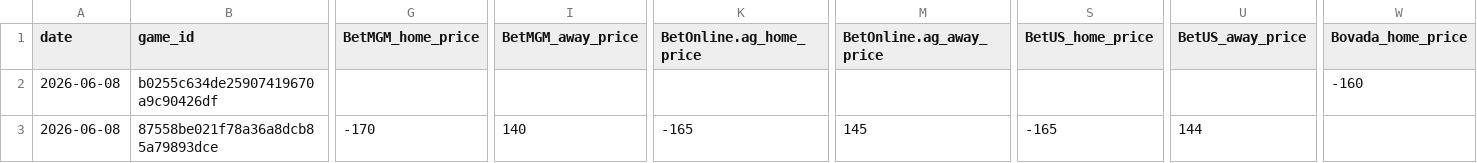
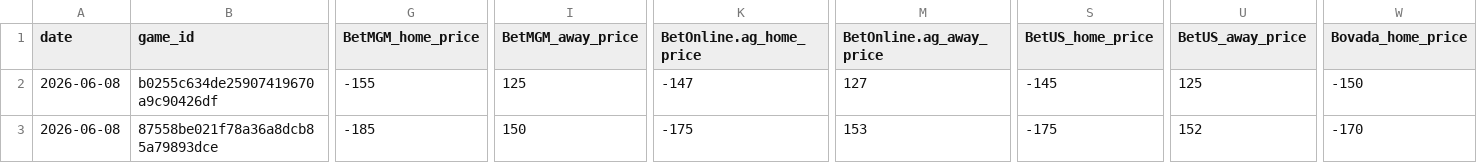
Before and after one commit to Grundulate/nba_odds_daily, a CSV file: mlb_data/mlb_spreads_2026-06-08.csv, drawn as a sheet; only a part is shown, gaps mark what is left out; the diff covers the shown part only; the diff names each change by its address in the sheet, - before the commit and + after, or states it on an @@ line.

```diff
--- a/mlb_data/mlb_spreads_2026-06-08.csv
+++ b/mlb_data/mlb_spreads_2026-06-08.csv
-G2 (BetMGM_home_price): (empty)
+G2 (BetMGM_home_price): -155
-I2 (BetMGM_away_price): (empty)
+I2 (BetMGM_away_price): 125
-K2 (BetOnline.ag_home_price): (empty)
+K2 (BetOnline.ag_home_price): -147
-M2 (BetOnline.ag_away_price): (empty)
+M2 (BetOnline.ag_away_price): 127
-S2 (BetUS_home_price): (empty)
+S2 (BetUS_home_price): -145
-U2 (BetUS_away_price): (empty)
+U2 (BetUS_away_price): 125
-W2 (Bovada_home_price): -160
+W2 (Bovada_home_price): -150
-G3 (BetMGM_home_price): -170
+G3 (BetMGM_home_price): -185
-I3 (BetMGM_away_price): 140
+I3 (BetMGM_away_price): 150
-K3 (BetOnline.ag_home_price): -165
+K3 (BetOnline.ag_home_price): -175
-M3 (BetOnline.ag_away_price): 145
+M3 (BetOnline.ag_away_price): 153
-S3 (BetUS_home_price): -165
+S3 (BetUS_home_price): -175
-U3 (BetUS_away_price): 144
+U3 (BetUS_away_price): 152
-W3 (Bovada_home_price): (empty)
+W3 (Bovada_home_price): -170
```
Also changed, not shown: 134 edited cells elsewhere in this file.
